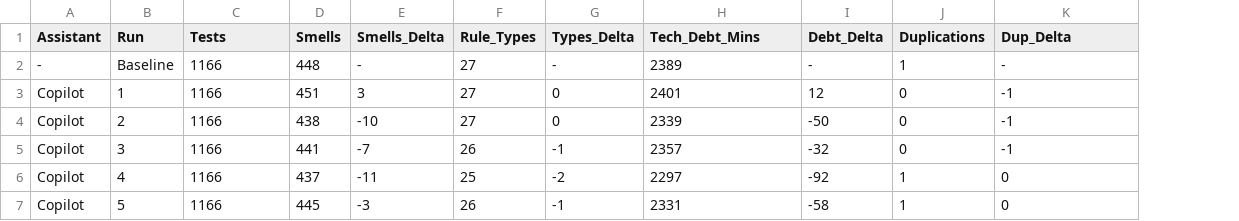
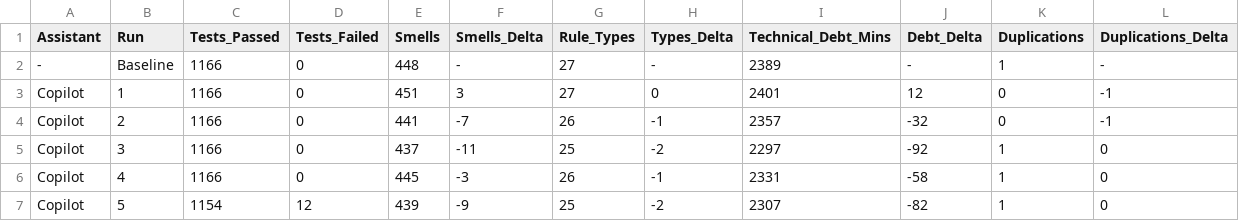
Before and after one commit to martingundhus/express_benchmark, a CSV file: reports/task2_summary.csv, drawn as a sheet; only a part is shown; addresses are those after the commit; the diff covers the shown part only; the diff names each change by its address in the sheet, - before the commit and + after, or states it on an @@ line.

```diff
--- a/reports/task2_summary.csv
+++ b/reports/task2_summary.csv
+column D (Tests_Failed), rows 2-7: 0 | 0 | 0 | 0 | 0 | 12
-C1: Tests
+C1: Tests_Passed
-I1: Tech_Debt_Mins
+I1: Technical_Debt_Mins
-L1: Dup_Delta
+L1: Duplications_Delta
-E4 (Smells): 438
+E4 (Smells): 441
-F4 (Smells_Delta): -10
+F4 (Smells_Delta): -7
-G4 (Rule_Types): 27
+G4 (Rule_Types): 26
-H4 (Types_Delta): 0
+H4 (Types_Delta): -1
-I4 (Technical_Debt_Mins): 2339
+I4 (Technical_Debt_Mins): 2357
-J4 (Debt_Delta): -50
+J4 (Debt_Delta): -32
-E5 (Smells): 441
+E5 (Smells): 437
-F5 (Smells_Delta): -7
+F5 (Smells_Delta): -11
-G5 (Rule_Types): 26
+G5 (Rule_Types): 25
-H5 (Types_Delta): -1
+H5 (Types_Delta): -2
-I5 (Technical_Debt_Mins): 2357
+I5 (Technical_Debt_Mins): 2297
-J5 (Debt_Delta): -32
+J5 (Debt_Delta): -92
-K5 (Duplications): 0
+K5 (Duplications): 1
-L5 (Duplications_Delta): -1
+L5 (Duplications_Delta): 0
-E6 (Smells): 437
+E6 (Smells): 445
-F6 (Smells_Delta): -11
+F6 (Smells_Delta): -3
-G6 (Rule_Types): 25
+G6 (Rule_Types): 26
-H6 (Types_Delta): -2
+H6 (Types_Delta): -1
-I6 (Technical_Debt_Mins): 2297
+I6 (Technical_Debt_Mins): 2331
-J6 (Debt_Delta): -92
+J6 (Debt_Delta): -58
-C7 (Tests_Passed): 1166
+C7 (Tests_Passed): 1154
-E7 (Smells): 445
+E7 (Smells): 439
-F7 (Smells_Delta): -3
+F7 (Smells_Delta): -9
-G7 (Rule_Types): 26
+G7 (Rule_Types): 25
-H7 (Types_Delta): -1
+H7 (Types_Delta): -2
-I7 (Technical_Debt_Mins): 2331
+I7 (Technical_Debt_Mins): 2307
-J7 (Debt_Delta): -58
+J7 (Debt_Delta): -82
```
Also changed, not shown: 1 added row, 1 removed row and 45 edited cells elsewhere in this file, reports/task1_summary.csv, reports/task3_summary.csv, 4 other files.
